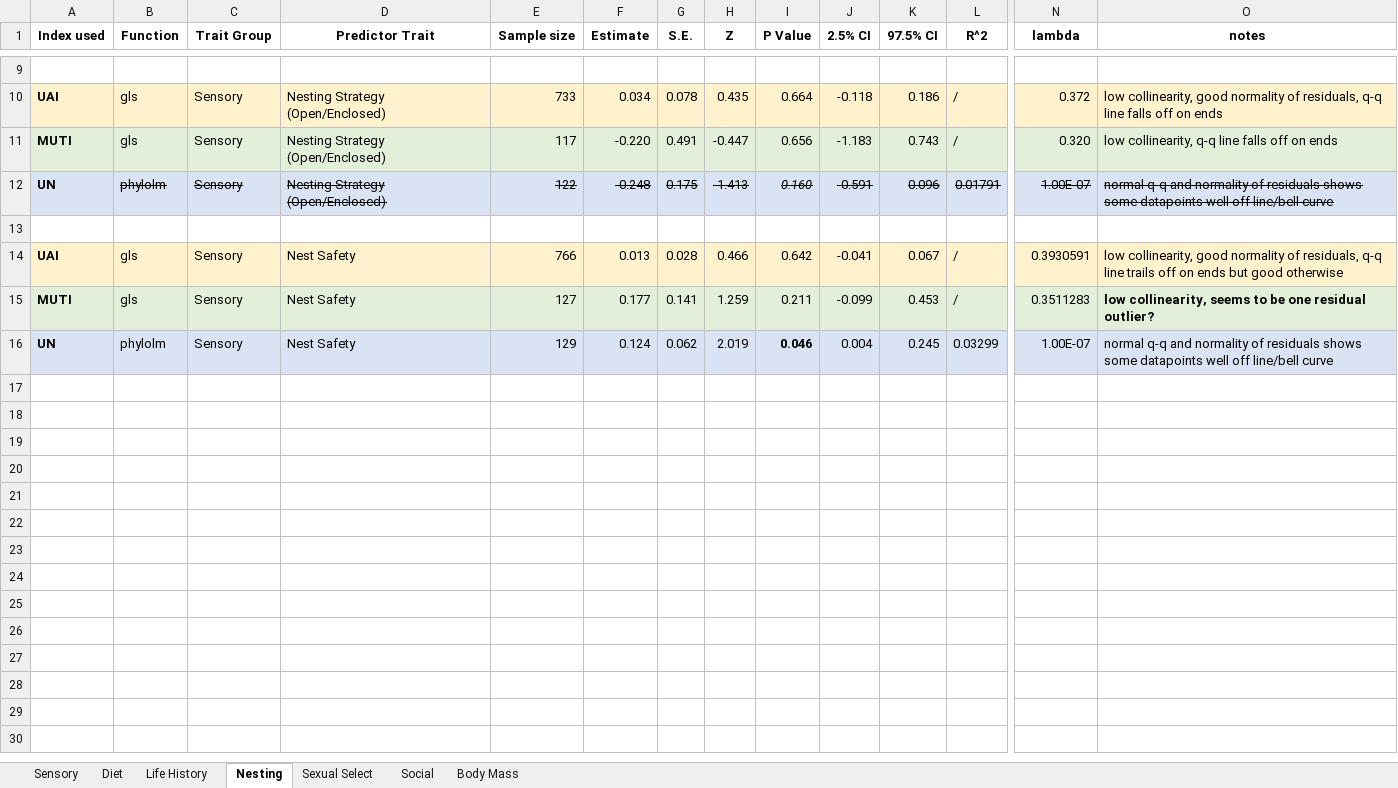
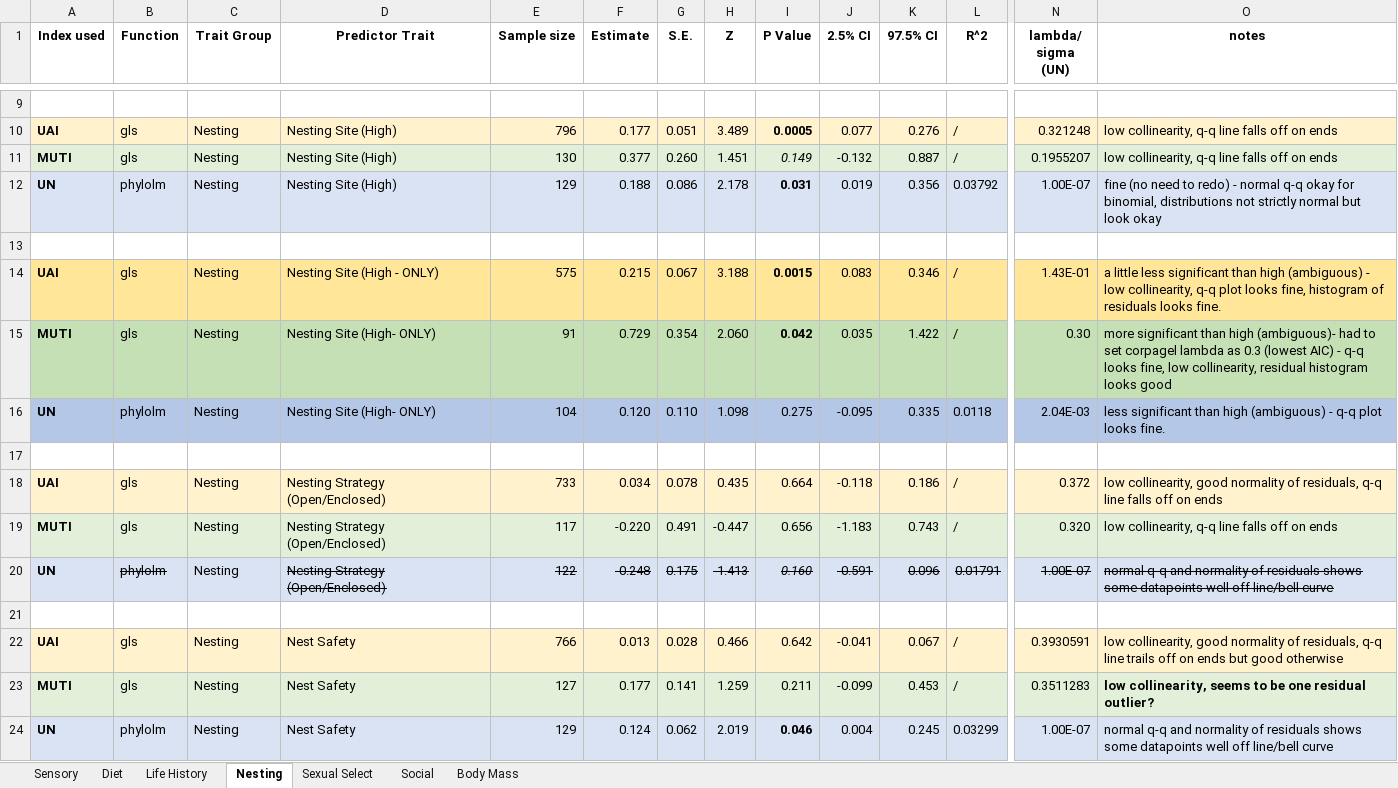
Before and after one commit to emmagarrison2/CoastalBirdsUPDATE, an Excel workbook: Results/Update Coastal_RESULTS.xlsx, sheet Nesting, drawn as a sheet; only a part is shown, gaps mark what is left out; values as stored, in another font and other column widths than the file's, no borders; removed rows and columns are numbered as before the commit, all else as after; rows hold the shown columns only; the diff covers the shown part only; the diff names each change by its address in the sheet, - before the commit and + after, or states it on an @@ line.

Commit message:
Results for Nest Site High / Low where all AMBIGUOUS nesting species (those that nest both HIGH and LOW) were removed.

```diff
--- a/Results/Update Coastal_RESULTS.xlsx (sheet Nesting)
+++ b/Results/Update Coastal_RESULTS.xlsx (sheet Nesting)
-N1: lambda
+N1: lambda/ sigma (UN)
-C10:C11 (Trait Group): Sensory
+C10:C11 (Trait Group): Nesting
-D10:D11 (Predictor Trait): Nesting Strategy (Open/Enclosed)
+D10:D11 (Predictor Trait): Nesting Site (High)
-E10 (Sample size): 733
+E10 (Sample size): 796
-F10 (Estimate): 0.034
+F10 (Estimate): 0.177
-G10 (S.E.): 0.078
+G10 (S.E.): 0.051
-H10 (Z): 0.435
+H10 (Z): 3.489
-I10 (P Value): 0.664
+I10 (P Value): 0.0005
-I10 bold: off
+I10 bold: on
-J10 (2.5% CI): -0.118
+J10 (2.5% CI): 0.077
-K10 (97.5% CI): 0.186
+K10 (97.5% CI): 0.276
-N10 (lambda/ sigma (UN)): 0.372
+N10 (lambda/ sigma (UN)): 0.321248
-O10 (notes): low collinearity, good normality of residuals, q-q line…
+O10 (notes): low collinearity, q-q line…
-E11 (Sample size): 117
+E11 (Sample size): 130
-F11 (Estimate): -0.220
+F11 (Estimate): 0.377
-G11 (S.E.): 0.491
+G11 (S.E.): 0.260
-H11 (Z): -0.447
+H11 (Z): 1.451
-I11 (P Value): 0.656
+I11 (P Value): 0.149
-I11 italic: off
+I11 italic: on
-J11 (2.5% CI): -1.183
+J11 (2.5% CI): -0.132
-K11 (97.5% CI): 0.743
+K11 (97.5% CI): 0.887
-N11 (lambda/ sigma (UN)): 0.320
+N11 (lambda/ sigma (UN)): 0.1955207
-row 12: UN | phylolm | Sensory | Nesting Strategy (Open/Enclosed) | 122 | -0.248 | 0.175 | -1.413 | 0.160 | -0.591 | 0.096 | 0.01791 | 1.00E-07 | normal q-q and normality of residuals shows some datapoints well off line/bell curve
+row 12: UN | phylolm | Nesting | Nesting Site (High) | 129 | 0.188 | 0.086 | 2.178 | 0.031 | 0.019 | 0.356 | 0.03792 | 1.00E-07 | fine (no need to redo) - normal q-q okay for binomial, distributions not strictly normal but look okay
+row 14: UAI | gls | Nesting | Nesting Site (High - ONLY) | 575 | 0.215 | 0.067 | 3.188 | 0.0015 | 0.083 | 0.346 | / | 1.43E-01 | a little less significant than high (ambiguous) - low collinearity, q-q plot looks fine, histogram of residuals looks fine.
+row 15: MUTI | gls | Nesting | Nesting Site (High- ONLY) | 91 | 0.729 | 0.354 | 2.060 | 0.042 | 0.035 | 1.422 | / | 0.30 | more significant than high (ambiguous)- had to set corpagel lambda as 0.3 (lowest AIC) - q-q looks fine, low collinearity, residual histogram looks good
+row 16: UN | phylolm | Nesting | Nesting Site (High- ONLY) | 104 | 0.120 | 0.110 | 1.098 | 0.275 | -0.095 | 0.335 | 0.0118 | 2.04E-03 | less significant than high (ambiguous) - q-q plot looks fine.
+row 17: (empty)
+row 18: UAI | gls | Nesting | Nesting Strategy (Open/Enclosed) | 733 | 0.034 | 0.078 | 0.435 | 0.664 | -0.118 | 0.186 | / | 0.372 | low collinearity, good normality of residuals, q-q line falls off on ends
+row 19: MUTI | gls | Nesting | Nesting Strategy (Open/Enclosed) | 117 | -0.220 | 0.491 | -0.447 | 0.656 | -1.183 | 0.743 | / | 0.320 | low collinearity, q-q line falls off on ends
+row 20: UN | phylolm | Nesting | Nesting Strategy (Open/Enclosed) | 122 | -0.248 | 0.175 | -1.413 | 0.160 | -0.591 | 0.096 | 0.01791 | 1.00E-07 | normal q-q and normality of residuals shows some datapoints well off line/bell curve
+row 21: (empty)
-C22:C24 (Trait Group): Sensory
+C22:C24 (Trait Group): Nesting
```
Also changed, not shown: 2 added rows, 2 removed rows, 24 edited cells and cell formats elsewhere in this sheet, Results/Results Simplified.xlsx, 1 other file.
